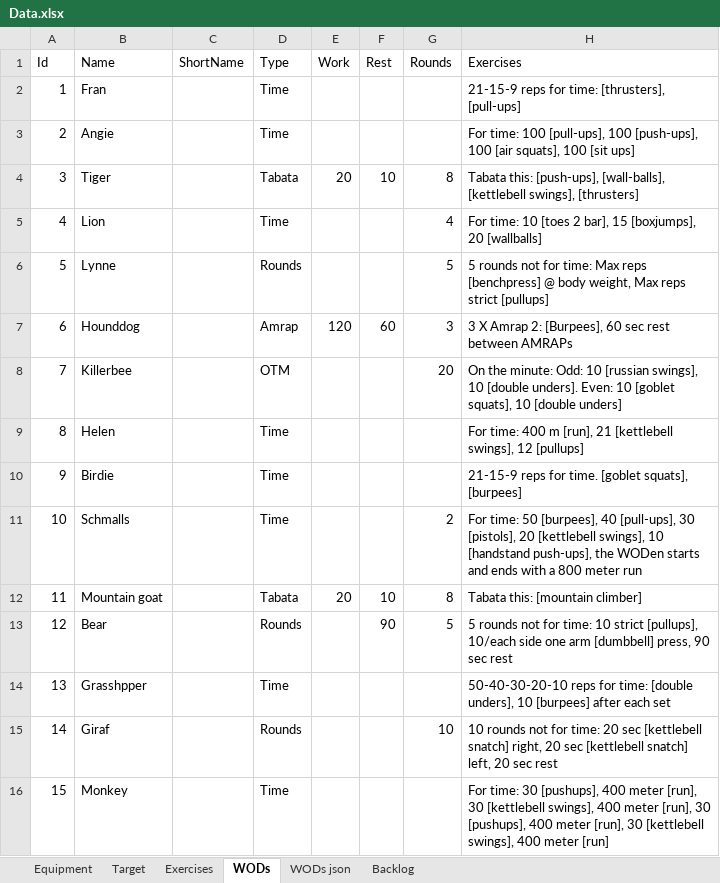
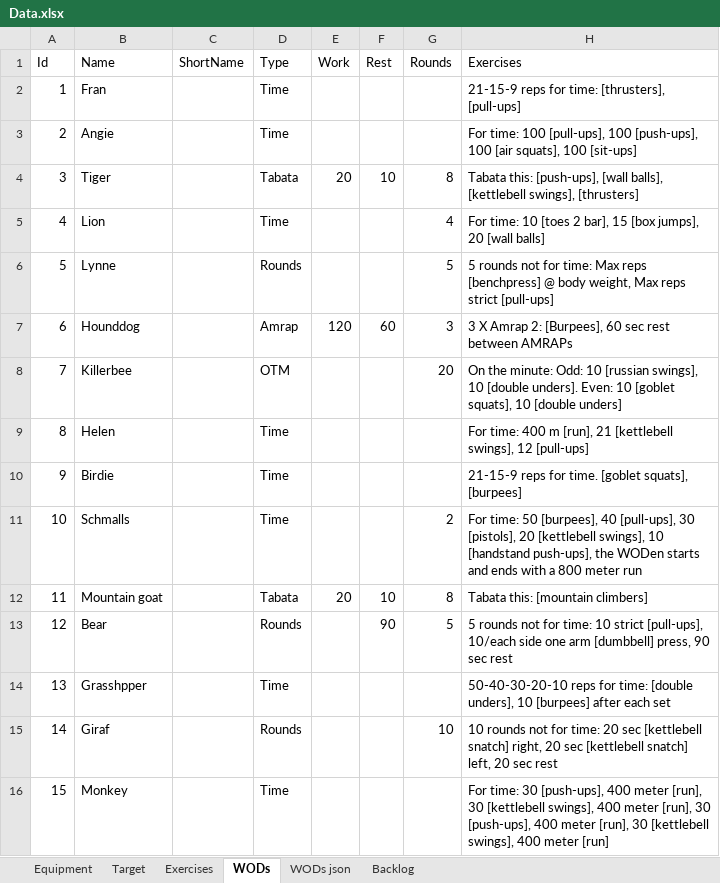
Before and after one commit to RabenErland/ProjectCrossFit, an Excel workbook: LocalFiles/data/Data.xlsx, sheet WODs, drawn as a sheet; only a part is shown; values as stored, in another font and other column widths than the file's, no borders; the diff covers the shown part only; the diff names each change by its address in the sheet, - before the commit and + after, or states it on an @@ line.

Commit message:
Tabatatimer, corrected event-handling, corrections to data-sheet (consistent names)

```diff
--- a/LocalFiles/data/Data.xlsx (sheet WODs)
+++ b/LocalFiles/data/Data.xlsx (sheet WODs)
-H3 (Exercises): …squats], 100 [sit ups]
+H3 (Exercises): …squats], 100 [sit-ups]
-H4 (Exercises): …this: [push-ups], [wall-balls], [kettlebell swings],…
+H4 (Exercises): …this: [push-ups], [wall balls], [kettlebell swings],…
-H5 (Exercises): …bar], 15 [boxjumps], 20 [wallballs]
+H5 (Exercises): …bar], 15 [box jumps], 20 [wall balls]
-H6 (Exercises): …reps strict [pullups]
+H6 (Exercises): …reps strict [pull-ups]
-H9 (Exercises): …swings], 12 [pullups]
+H9 (Exercises): …swings], 12 [pull-ups]
-H12 (Exercises): Tabata this: [mountain climber]
+H12 (Exercises): Tabata this: [mountain climbers]
-H13 (Exercises): …10 strict [pullups], 10/each side…
+H13 (Exercises): …10 strict [pull-ups], 10/each side…
-H16 (Exercises): …time: 30 [pushups], 400 meter [run], 30 [kettlebell swings], 400 meter [run], 30 [pushups], 400 meter…
+H16 (Exercises): …time: 30 [push-ups], 400 meter [run], 30 [kettlebell swings], 400 meter [run], 30 [push-ups], 400 meter…
```
Also changed, not shown: 13 edited cells elsewhere in this sheet, sheet Exercises, sheet WODs json, 18 other files.
